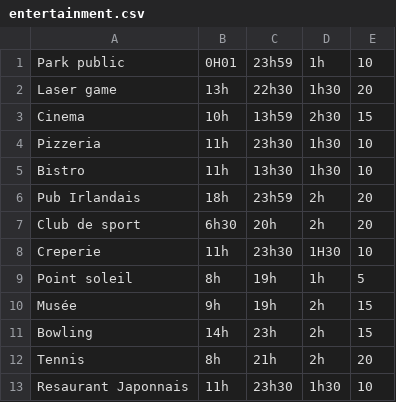
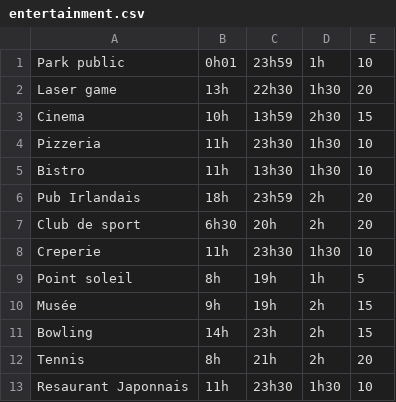
Before and after one commit to QuentGrd/Ananas, a CSV file: res/entertainment.csv, drawn as a sheet.

```diff
--- a/res/entertainment.csv
+++ b/res/entertainment.csv
@@ -1,2 +1,2 @@
-Park public,0H01,23h59,1h,10
+Park public,0h01,23h59,1h,10
 Laser game,13h,22h30,1h30,20
@@ -7,3 +7,3 @@ Pub Irlandais,18h,23h59,2h,20
 Club de sport,6h30,20h,2h,20
-Creperie,11h,23h30,1H30,10
+Creperie,11h,23h30,1h30,10
 Point soleil,8h,19h,1h,5
```
Also changed, not shown: 11 other files.
